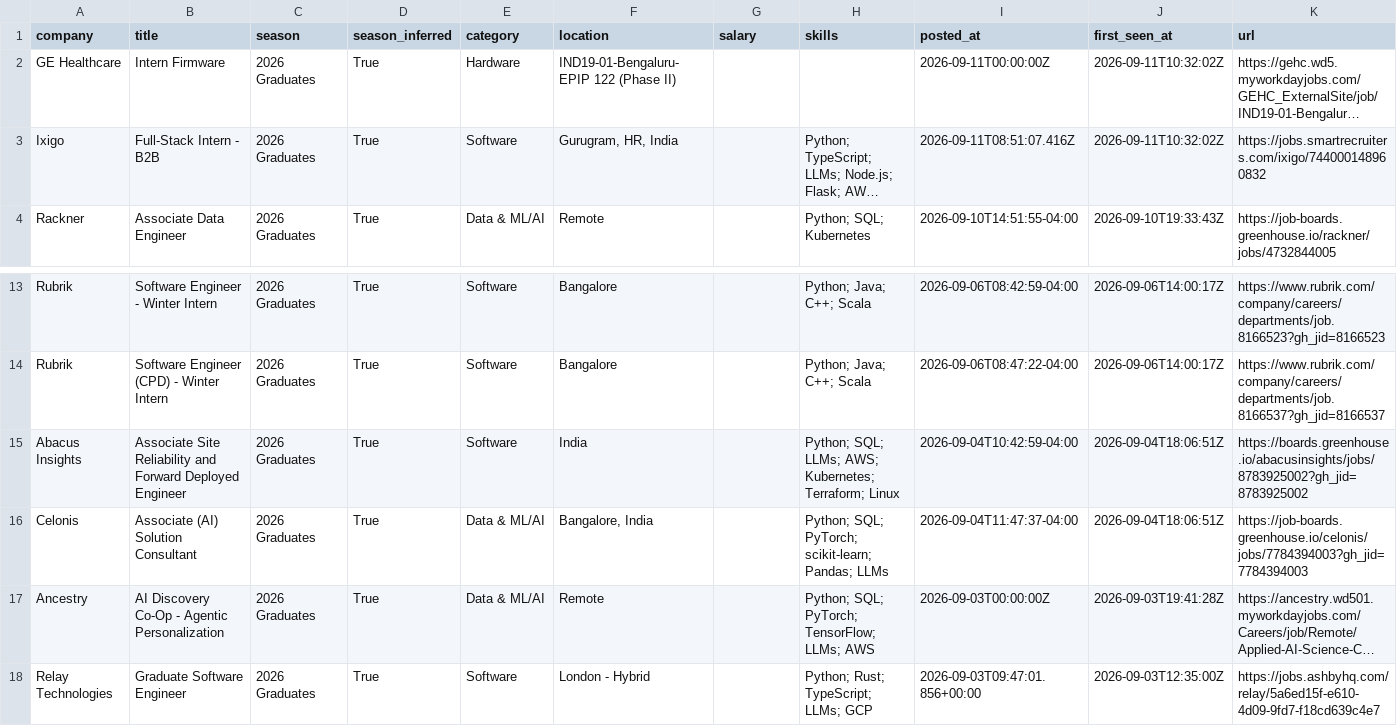
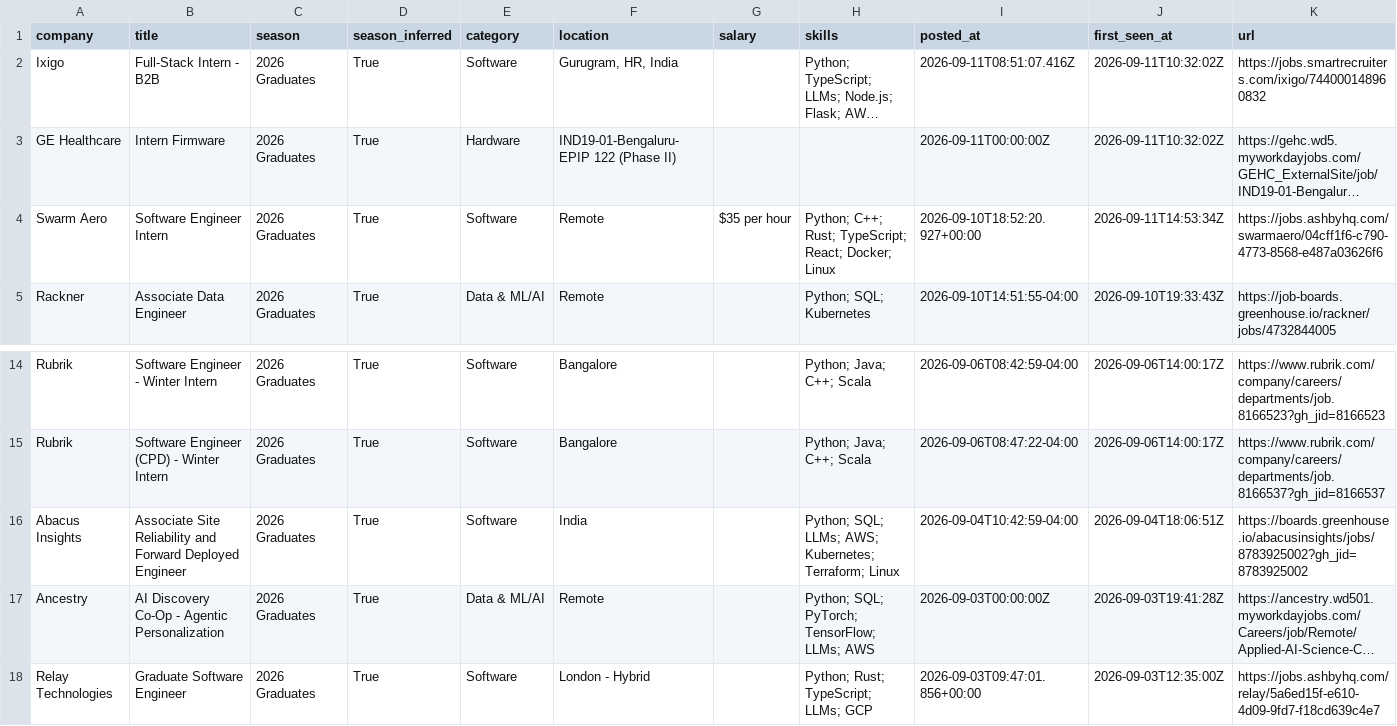
Before and after one commit to Smeerdev/Job-finder-agent, a CSV file: data/internships.csv, drawn as a sheet; only a part is shown, gaps mark what is left out; long unchanged cells end in …; removed rows and columns are numbered as before the commit, all else as after; the diff names each change by its address in the sheet, - before the commit and + after, or states it on an @@ line.

Commit message:
chore: update internships (2026-09-11 14:53 UTC)

```diff
--- a/data/internships.csv
+++ b/data/internships.csv
@@ row 3 moved to row 2: Ixigo @@
+row 4: Swarm Aero | Software Engineer Intern | 2026 Graduates | True | Software | Remote | $35 per hour | Python; C++; Rust; TypeScript; React; Docker; Linux | 2026-09-10T18:52:20.927+00:00 | 2026-09-11T14:53:34Z | https://jobs.ashbyhq.com/swarmaero/04cff1f6-c790-4773-8568-e487a03626f6
-row 16: Celonis | Associate (AI) Solution Consultant | 2026 Graduates | True | Data & ML/AI | Bangalore, India |  | Python; SQL; PyTorch; scikit-learn; Pandas; LLMs | 2026-09-04T11:47:37-04:00 | 2026-09-04T18:06:51Z | https://job-boards.greenhouse.io/celonis/jobs/7784394003?gh_jid=7784394003
```
Also changed, not shown: 13 other files.
